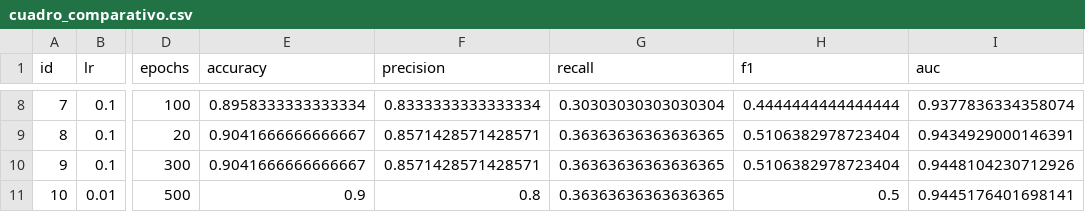
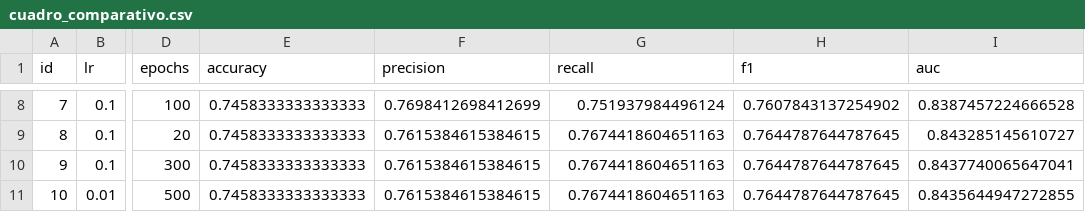
Before and after one commit to Chaco17/RegresionLogistica, a CSV file: resultados/cuadro_comparativo.csv, drawn as a sheet; only a part is shown, gaps mark what is left out; the diff covers the shown part only; the diff names each change by its address in the sheet, - before the commit and + after, or states it on an @@ line.

```diff
--- a/resultados/cuadro_comparativo.csv
+++ b/resultados/cuadro_comparativo.csv
-E8 (accuracy): 0.8958333333333334
+E8 (accuracy): 0.7458333333333333
-F8 (precision): 0.8333333333333334
+F8 (precision): 0.7698412698412699
-G8 (recall): 0.30303030303030304
+G8 (recall): 0.751937984496124
-H8 (f1): 0.4444444444444444
+H8 (f1): 0.7607843137254902
-I8 (auc): 0.9377836334358074
+I8 (auc): 0.8387457224666528
-E9:E10 (accuracy): 0.9041666666666667
+E9:E10 (accuracy): 0.7458333333333333
-F9:F10 (precision): 0.8571428571428571
+F9:F10 (precision): 0.7615384615384615
-G9:G11 (recall): 0.36363636363636365
+G9:G11 (recall): 0.7674418604651163
-H9:H10 (f1): 0.5106382978723404
+H9:H10 (f1): 0.7644787644787645
-I9 (auc): 0.9434929000146391
+I9 (auc): 0.843285145610727
-I10 (auc): 0.9448104230712926
+I10 (auc): 0.8437740065647041
-E11 (accuracy): 0.9
+E11 (accuracy): 0.7458333333333333
-F11 (precision): 0.8
+F11 (precision): 0.7615384615384615
-H11 (f1): 0.5
+H11 (f1): 0.7644787644787645
-I11 (auc): 0.9445176401698141
+I11 (auc): 0.8435644947272855
```
Also changed, not shown: 30 edited cells elsewhere in this file, resultados/train_vs_test.csv, 6 other files.
